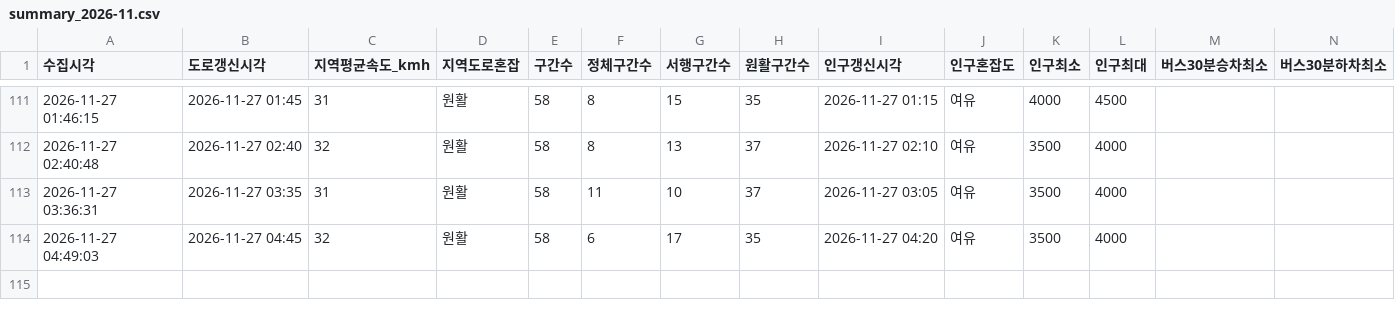
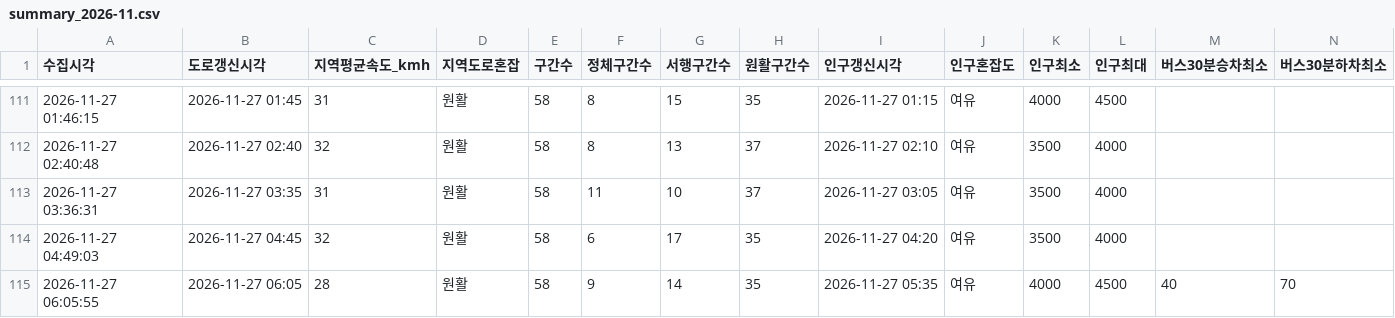
Before and after one commit to emma990622-lgtm/olpark-collector, a CSV file: data/hourly/summary_2026-11.csv, drawn as a sheet; only a part is shown, gaps mark what is left out; rows hold the shown columns only; the diff names each change by its address in the sheet, - before the commit and + after, or states it on an @@ line.

```diff
--- a/data/hourly/summary_2026-11.csv
+++ b/data/hourly/summary_2026-11.csv
+row 115: 2026-11-27 06:05:55 | 2026-11-27 06:05 | 28 | 원활 | 58 | 9 | 14 | 35 | 2026-11-27 05:35 | 여유 | 4000 | 4500 | 40 | 70
```
Also changed, not shown: data/hourly/ppltn_fcst_2026-11.csv.
